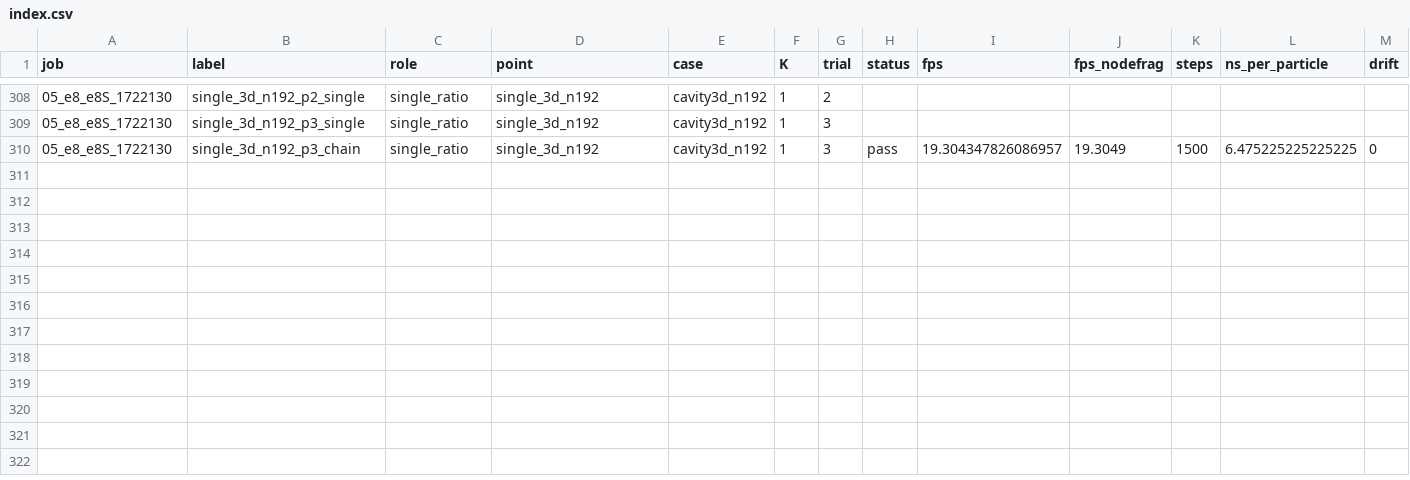
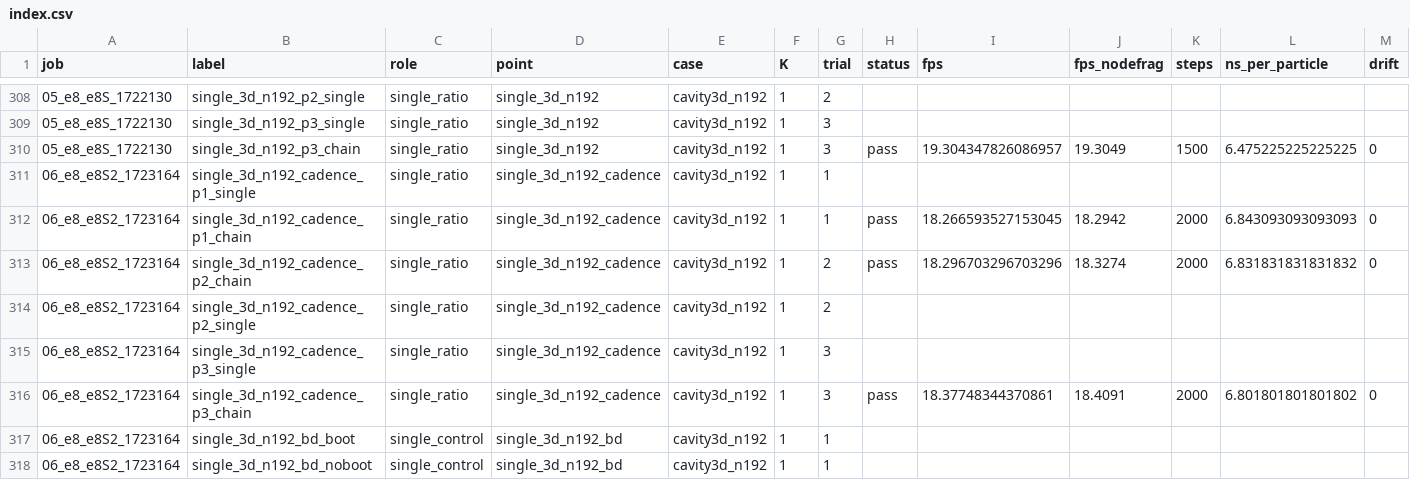
Before and after one commit to cchenyixuan/vulkan-demo, a CSV file: docs/cluster_v6/data/e8/phase2/index.csv, drawn as a sheet; only a part is shown, gaps mark what is left out; rows hold the shown columns only; the diff names each change by its address in the sheet, - before the commit and + after, or states it on an @@ line.

```diff
--- a/docs/cluster_v6/data/e8/phase2/index.csv
+++ b/docs/cluster_v6/data/e8/phase2/index.csv
+row 311: 06_e8_e8S2_1723164 | single_3d_n192_cadence_p1_single | single_ratio | single_3d_n192_cadence | cavity3d_n192 | 1 | 1
+row 312: 06_e8_e8S2_1723164 | single_3d_n192_cadence_p1_chain | single_ratio | single_3d_n192_cadence | cavity3d_n192 | 1 | 1 | pass | 18.266593527153045 | 18.2942 | 2000 | 6.843093093093093 | 0
+row 313: 06_e8_e8S2_1723164 | single_3d_n192_cadence_p2_chain | single_ratio | single_3d_n192_cadence | cavity3d_n192 | 1 | 2 | pass | 18.296703296703296 | 18.3274 | 2000 | 6.831831831831832 | 0
+row 314: 06_e8_e8S2_1723164 | single_3d_n192_cadence_p2_single | single_ratio | single_3d_n192_cadence | cavity3d_n192 | 1 | 2
+row 315: 06_e8_e8S2_1723164 | single_3d_n192_cadence_p3_single | single_ratio | single_3d_n192_cadence | cavity3d_n192 | 1 | 3
+row 316: 06_e8_e8S2_1723164 | single_3d_n192_cadence_p3_chain | single_ratio | single_3d_n192_cadence | cavity3d_n192 | 1 | 3 | pass | 18.37748344370861 | 18.4091 | 2000 | 6.801801801801802 | 0
+row 317: 06_e8_e8S2_1723164 | single_3d_n192_bd_boot | single_control | single_3d_n192_bd | cavity3d_n192 | 1 | 1
+row 318: 06_e8_e8S2_1723164 | single_3d_n192_bd_noboot | single_control | single_3d_n192_bd | cavity3d_n192 | 1 | 1
```
Also changed, not shown: 9 other files.
